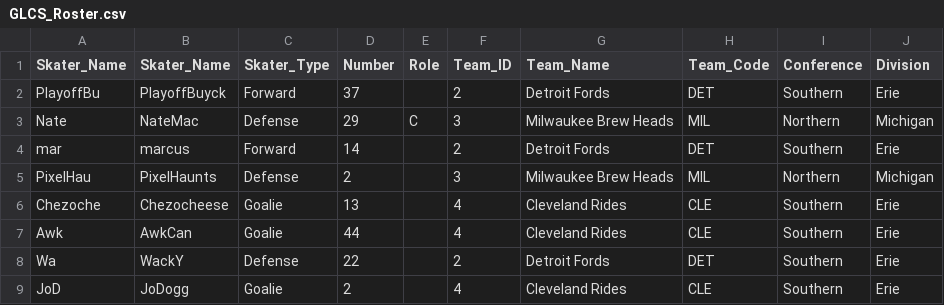
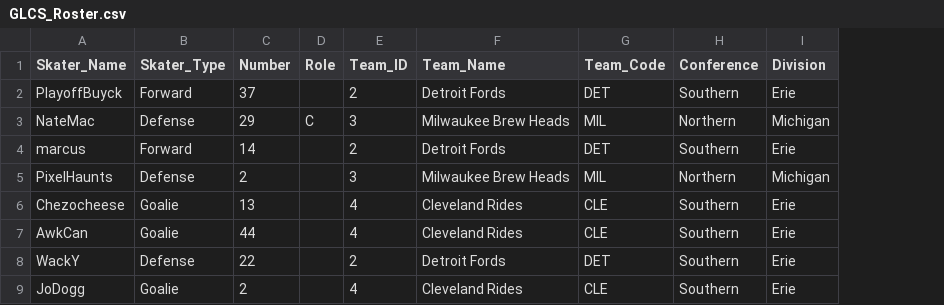
Before and after one commit to Jumba123/GLCS_Test, a CSV file: GLCS_Roster.csv, drawn as a sheet; only a part is shown; the diff names each change by its address in the sheet, - before the commit and + after, or states it on an @@ line.

Commit message:
Add files via upload

```diff
--- a/GLCS_Roster.csv
+++ b/GLCS_Roster.csv
-column A (Skater_Name), rows 2-9: PlayoffBu | Nate | mar | PixelHau | Chezoche | Awk | Wa | JoD
```
